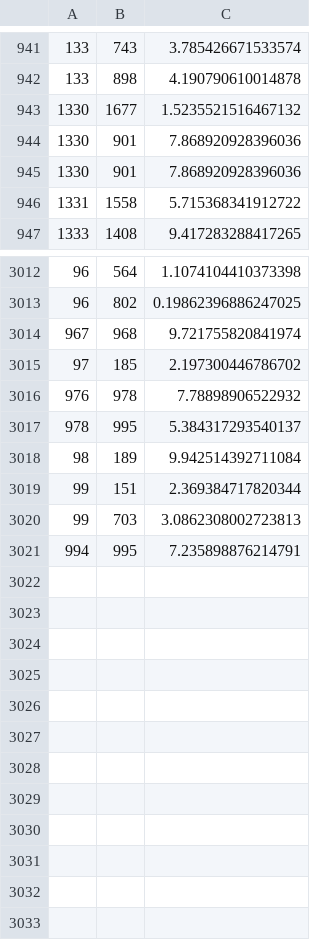
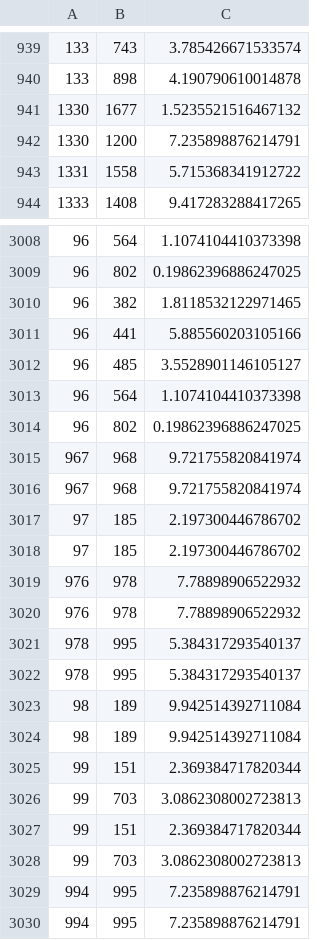
Before and after one commit to filipsl/computational-methods, a CSV file: 02/03-circuit-simulator/graphs_csv/BIG_2000_graph_with_bridge.csv, drawn as a sheet; only a part is shown, gaps mark what is left out; the diff covers the shown part only.

```diff
--- a/02/03-circuit-simulator/graphs_csv/BIG_2000_graph_with_bridge.csv
+++ b/02/03-circuit-simulator/graphs_csv/BIG_2000_graph_with_bridge.csv
@@ -943,4 +941,3 @@
 1330,1677,1.5235521516467132
-1330,901,7.868920928396036
-1330,901,7.868920928396036
+1330,1200,7.235898876214791
 1331,1558,5.715368341912722
@@ -3013,9 +3009,22 @@
 96,802,0.19862396886247025
+96,382,1.8118532122971465
+96,441,5.885560203105166
+96,485,3.5528901146105127
+96,564,1.1074104410373398
+96,802,0.19862396886247025
 967,968,9.721755820841974
+967,968,9.721755820841974
 97,185,2.197300446786702
+97,185,2.197300446786702
 976,978,7.78898906522932
+976,978,7.78898906522932
 978,995,5.384317293540137
+978,995,5.384317293540137
 98,189,9.942514392711084
+98,189,9.942514392711084
 99,151,2.369384717820344
 99,703,3.0862308002723813
+99,151,2.369384717820344
+99,703,3.0862308002723813
+994,995,7.235898876214791
 994,995,7.235898876214791
```
Also changed, not shown: 11 added rows, 14 removed rows and 1 edited cell elsewhere in this file, 1 other file.
